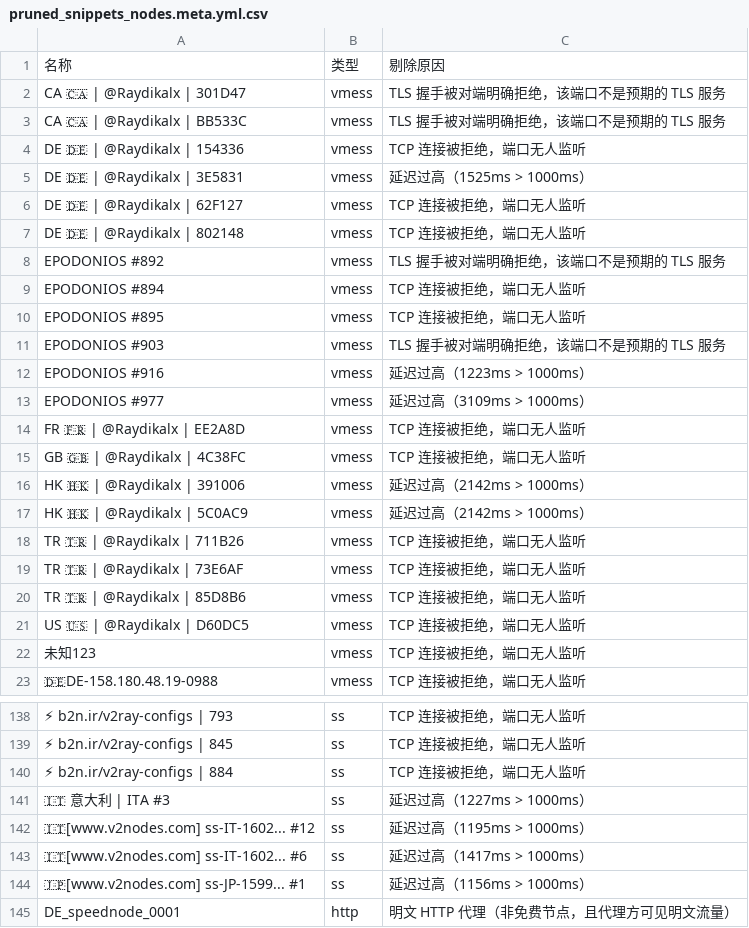
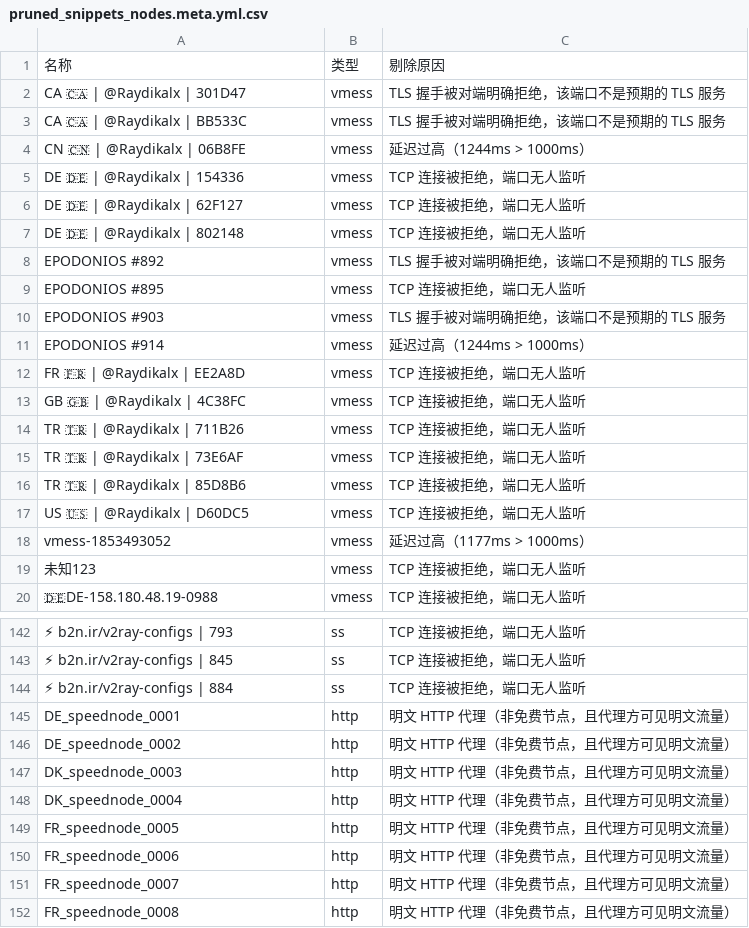
Before and after one commit to learnLi/free-nodes, a CSV file: pruned_snippets_nodes.meta.yml.csv, drawn as a sheet; only a part is shown, gaps mark what is left out; the shorter side is filled out with more unchanged rows; removed rows and columns are numbered as before the commit, all else as after; the diff covers the shown part only; the diff names each change by its address in the sheet, - before the commit and + after, or states it on an @@ line.

```diff
--- a/pruned_snippets_nodes.meta.yml.csv
+++ b/pruned_snippets_nodes.meta.yml.csv
+row 4: CN 🇨🇳 | @Raydikalx | 06B8FE | vmess | 延迟过高（1244ms > 1000ms）
-row 5: DE 🇩🇪 | @Raydikalx | 3E5831 | vmess | 延迟过高（1525ms > 1000ms）
-row 9: EPODONIOS #894 | vmess | TCP 连接被拒绝，端口无人监听
-A11: EPODONIOS #916
+A11: EPODONIOS #914
-C11: 延迟过高（1223ms > 1000ms）
+C11: 延迟过高（1244ms > 1000ms）
-row 13: EPODONIOS #977 | vmess | 延迟过高（3109ms > 1000ms）
-row 16: HK 🇭🇰 | @Raydikalx | 391006 | vmess | 延迟过高（2142ms > 1000ms）
-row 17: HK 🇭🇰 | @Raydikalx | 5C0AC9 | vmess | 延迟过高（2142ms > 1000ms）
+row 18: vmess-1853493052 | vmess | 延迟过高（1177ms > 1000ms）
-row 141: 🇮🇹 意大利 | ITA #3 | ss | 延迟过高（1227ms > 1000ms）
-row 142: 🇮🇹[www.v2nodes.com] ss-IT-1602... #12 | ss | 延迟过高（1195ms > 1000ms）
-row 143: 🇮🇹[www.v2nodes.com] ss-IT-1602... #6 | ss | 延迟过高（1417ms > 1000ms）
-row 144: 🇯🇵[www.v2nodes.com] ss-JP-1599... #1 | ss | 延迟过高（1156ms > 1000ms）
```
Also changed, not shown: 7 added rows and 14 edited cells elsewhere in this file, list_result.csv, probe.csv, 20 other files.
